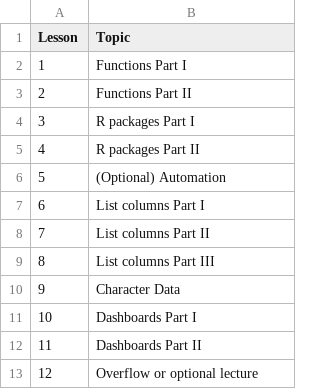
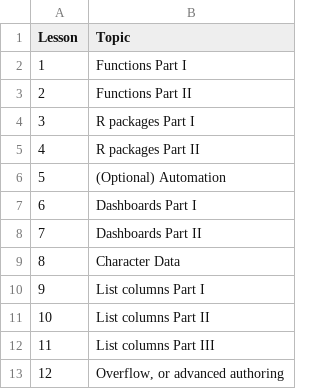
Before and after one commit to UBC-STAT/stat545.stat.ubc.ca, a CSV file: content/lecture_schedule-545b.csv, drawn as a sheet.

```diff
--- a/content/lecture_schedule-545b.csv
+++ b/content/lecture_schedule-545b.csv
@@ -6,8 +6,8 @@ Lesson,Topic
 5,(Optional) Automation
-6,List columns Part I
-7,List columns Part II
-8,List columns Part III
-9,Character Data
-10,Dashboards Part I
-11,Dashboards Part II
-12,Overflow or optional lecture
+6,Dashboards Part I
+7,Dashboards Part II
+8,Character Data
+9,List columns Part I
+10,List columns Part II
+11,List columns Part III
+12,"Overflow, or advanced authoring"
```
Also changed, not shown: 1 other file.
